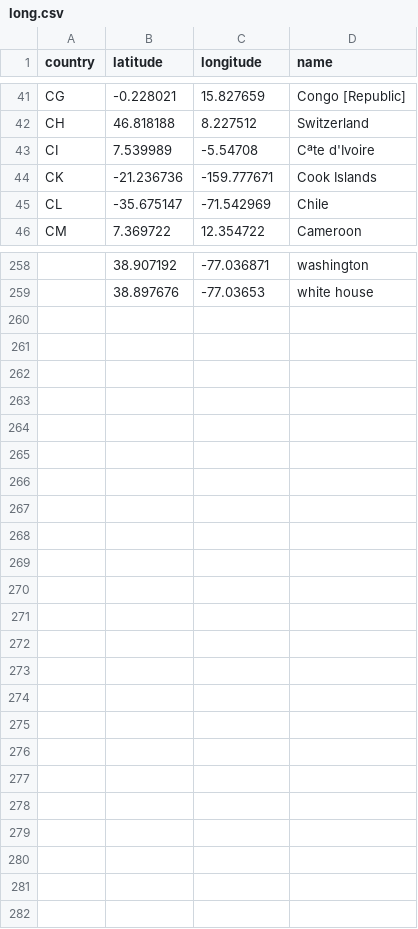
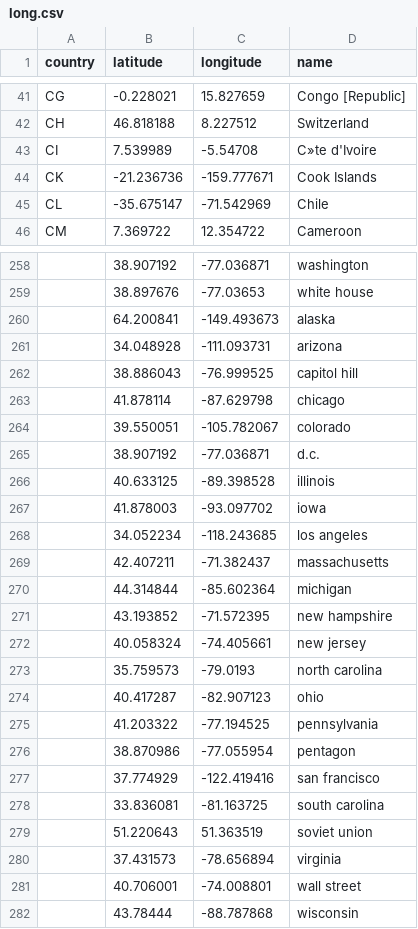
Before and after one commit to Sonia2016/Datavisualizationproject2, a CSV file: long.csv, drawn as a sheet; only a part is shown, gaps mark what is left out; the diff covers the shown part only; the diff names each change by its address in the sheet, - before the commit and + after, or states it on an @@ line.

Commit message:
Add files via upload

```diff
--- a/long.csv
+++ b/long.csv
-D43 (name): Cªte d'Ivoire
+D43 (name): C»te d'Ivoire
+row 260:  | 64.200841 | -149.493673 | alaska
+row 261:  | 34.048928 | -111.093731 | arizona
+row 262:  | 38.886043 | -76.999525 | capitol hill
+row 263:  | 41.878114 | -87.629798 | chicago
+row 264:  | 39.550051 | -105.782067 | colorado
+row 265:  | 38.907192 | -77.036871 | d.c.
+row 266:  | 40.633125 | -89.398528 | illinois
+row 267:  | 41.878003 | -93.097702 | iowa
+row 268:  | 34.052234 | -118.243685 | los angeles
+row 269:  | 42.407211 | -71.382437 | massachusetts
+row 270:  | 44.314844 | -85.602364 | michigan
+row 271:  | 43.193852 | -71.572395 | new hampshire
+row 272:  | 40.058324 | -74.405661 | new jersey
+row 273:  | 35.759573 | -79.0193 | north carolina
+row 274:  | 40.417287 | -82.907123 | ohio
+row 275:  | 41.203322 | -77.194525 | pennsylvania
+row 276:  | 38.870986 | -77.055954 | pentagon
+row 277:  | 37.774929 | -122.419416 | san francisco
+row 278:  | 33.836081 | -81.163725 | south carolina
+row 279:  | 51.220643 | 51.363519 | soviet union
+row 280:  | 37.431573 | -78.656894 | virginia
+row 281:  | 40.706001 | -74.008801 | wall street
+row 282:  | 43.78444 | -88.787868 | wisconsin
```
Also changed, not shown: 1 edited cell elsewhere in this file.
